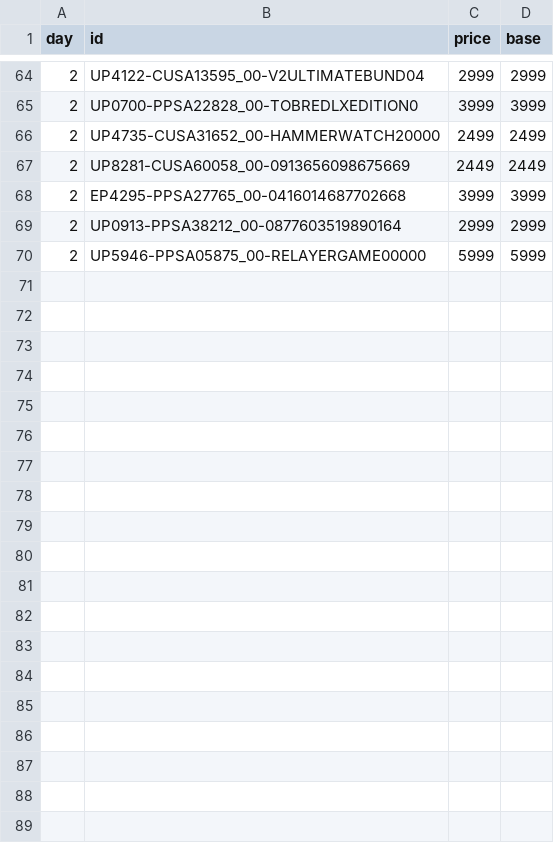
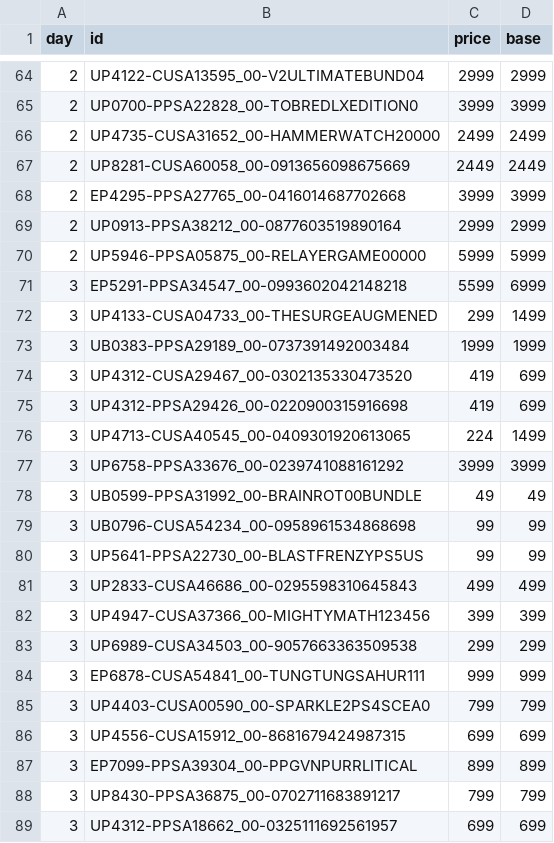
Before and after one commit to mheidari98/new-game-plus, a CSV file: prices/2026/11.csv, drawn as a sheet; only a part is shown, gaps mark what is left out; the diff covers the shown part only.

```diff
--- a/prices/2026/11.csv
+++ b/prices/2026/11.csv
@@ -70 +70,20 @@ day,id,price,base
 2,UP5946-PPSA05875_00-RELAYERGAME00000,5999,5999
+3,EP5291-PPSA34547_00-0993602042148218,5599,6999
+3,UP4133-CUSA04733_00-THESURGEAUGMENED,299,1499
+3,UB0383-PPSA29189_00-0737391492003484,1999,1999
+3,UP4312-CUSA29467_00-0302135330473520,419,699
+3,UP4312-PPSA29426_00-0220900315916698,419,699
+3,UP4713-CUSA40545_00-0409301920613065,224,1499
+3,UP6758-PPSA33676_00-0239741088161292,3999,3999
+3,UB0599-PPSA31992_00-BRAINROT00BUNDLE,49,49
+3,UB0796-CUSA54234_00-0958961534868698,99,99
+3,UP5641-PPSA22730_00-BLASTFRENZYPS5US,99,99
+3,UP2833-CUSA46686_00-0295598310645843,499,499
+3,UP4947-CUSA37366_00-MIGHTYMATH123456,399,399
+3,UP6989-CUSA34503_00-9057663363509538,299,299
+3,EP6878-CUSA54841_00-TUNGTUNGSAHUR111,999,999
+3,UP4403-CUSA00590_00-SPARKLE2PS4SCEA0,799,799
+3,UP4556-CUSA15912_00-8681679424987315,699,699
+3,EP7099-PPSA39304_00-PPGVNPURRLITICAL,899,899
+3,UP8430-PPSA36875_00-0702711683891217,799,799
+3,UP4312-PPSA18662_00-0325111692561957,699,699
```
Also changed, not shown: 28 added rows elsewhere in this file, 1 other file.
